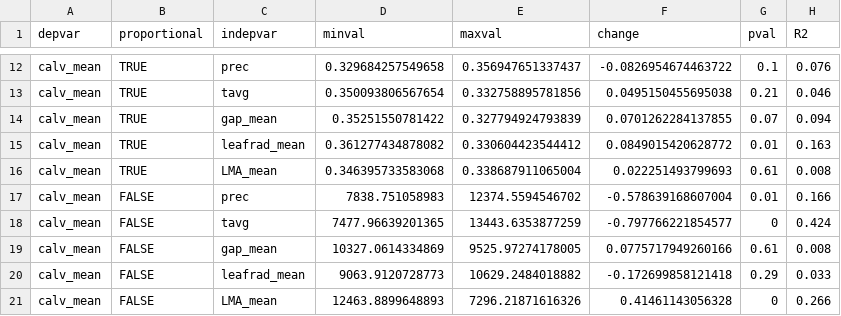
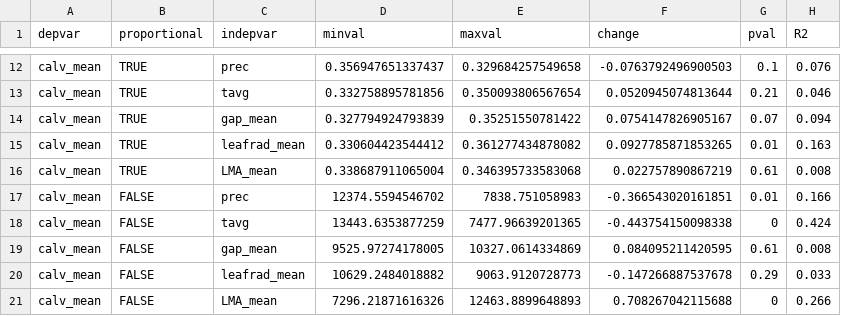
Before and after one commit to jamesrlawson/leaf_proteomics, a CSV file: output/effect_size_all.csv, drawn as a sheet; only a part is shown, gaps mark what is left out; the diff covers the shown part only; the diff names each change by its address in the sheet, - before the commit and + after, or states it on an @@ line.

```diff
--- a/output/effect_size_all.csv
+++ b/output/effect_size_all.csv
-D12 (minval): 0.329684257549658
+D12 (minval): 0.356947651337437
-E12 (maxval): 0.356947651337437
+E12 (maxval): 0.329684257549658
-F12 (change): -0.0826954674463722
+F12 (change): -0.0763792496900503
-D13 (minval): 0.350093806567654
+D13 (minval): 0.332758895781856
-E13 (maxval): 0.332758895781856
+E13 (maxval): 0.350093806567654
-F13 (change): 0.0495150455695038
+F13 (change): 0.0520945074813644
-D14 (minval): 0.35251550781422
+D14 (minval): 0.327794924793839
-E14 (maxval): 0.327794924793839
+E14 (maxval): 0.35251550781422
-F14 (change): 0.0701262284137855
+F14 (change): 0.0754147826905167
-D15 (minval): 0.361277434878082
+D15 (minval): 0.330604423544412
-E15 (maxval): 0.330604423544412
+E15 (maxval): 0.361277434878082
-F15 (change): 0.0849015420628772
+F15 (change): 0.0927785871853265
-D16 (minval): 0.346395733583068
+D16 (minval): 0.338687911065004
-E16 (maxval): 0.338687911065004
+E16 (maxval): 0.346395733583068
-F16 (change): 0.022251493799693
+F16 (change): 0.022757890867219
-D17 (minval): 7838.751058983
+D17 (minval): 12374.5594546702
-E17 (maxval): 12374.5594546702
+E17 (maxval): 7838.751058983
-F17 (change): -0.578639168607004
+F17 (change): -0.366543020161851
-D18 (minval): 7477.96639201365
+D18 (minval): 13443.6353877259
-E18 (maxval): 13443.6353877259
+E18 (maxval): 7477.96639201365
-F18 (change): -0.797766221854577
+F18 (change): -0.443754150098338
-D19 (minval): 10327.0614334869
+D19 (minval): 9525.97274178005
-E19 (maxval): 9525.97274178005
+E19 (maxval): 10327.0614334869
-F19 (change): 0.0775717949260166
+F19 (change): 0.084095211420595
-D20 (minval): 9063.9120728773
+D20 (minval): 10629.2484018882
-E20 (maxval): 10629.2484018882
+E20 (maxval): 9063.9120728773
-F20 (change): -0.172699858121418
+F20 (change): -0.147266887537678
-D21 (minval): 12463.8899648893
+D21 (minval): 7296.21871616326
-E21 (maxval): 7296.21871616326
+E21 (maxval): 12463.8899648893
-F21 (change): 0.41461143056328
+F21 (change): 0.708267042115688
```
Also changed, not shown: 60 edited cells elsewhere in this file, 54 other files.
